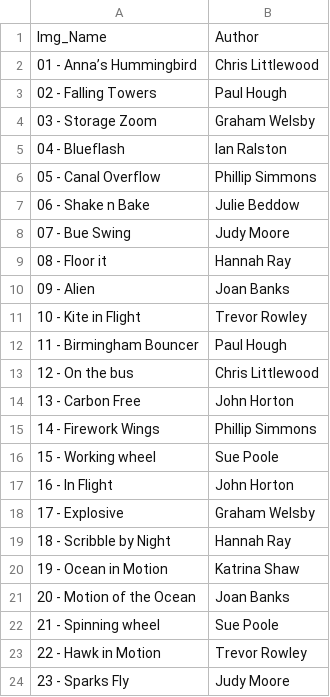
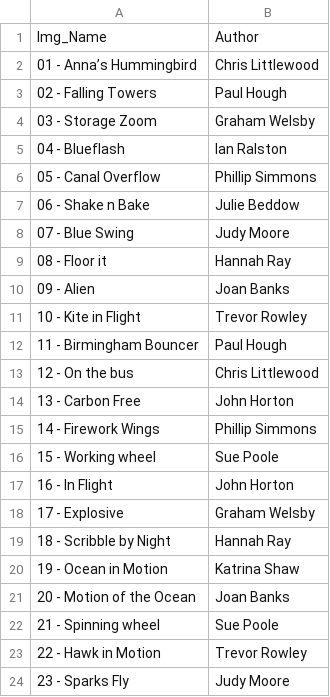
Before and after one commit to BroseleyCameraClub/BroseleyCameraClub.github.io, a CSV file: _data/novMonAuth.csv, drawn as a sheet.

Commit message:
Update novMonAuth.csv

```diff
--- a/_data/novMonAuth.csv
+++ b/_data/novMonAuth.csv
@@ -7,3 +7,3 @@ Img_Name,Author
 06 - Shake n Bake,Julie Beddow
-07 - Bue Swing,Judy Moore
+07 - Blue Swing,Judy Moore
 08 - Floor it,Hannah Ray
```
